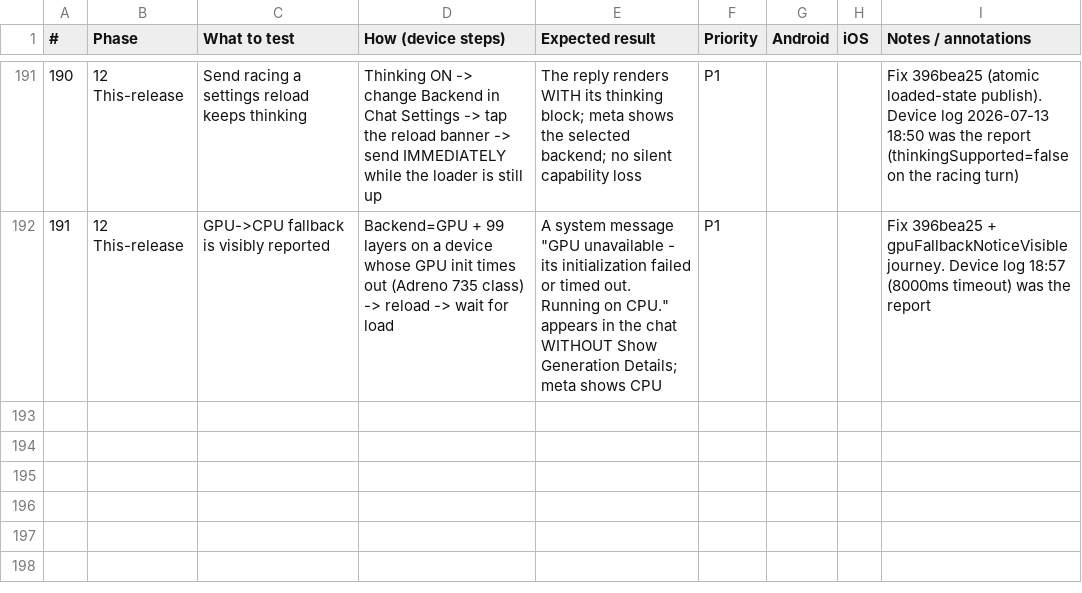
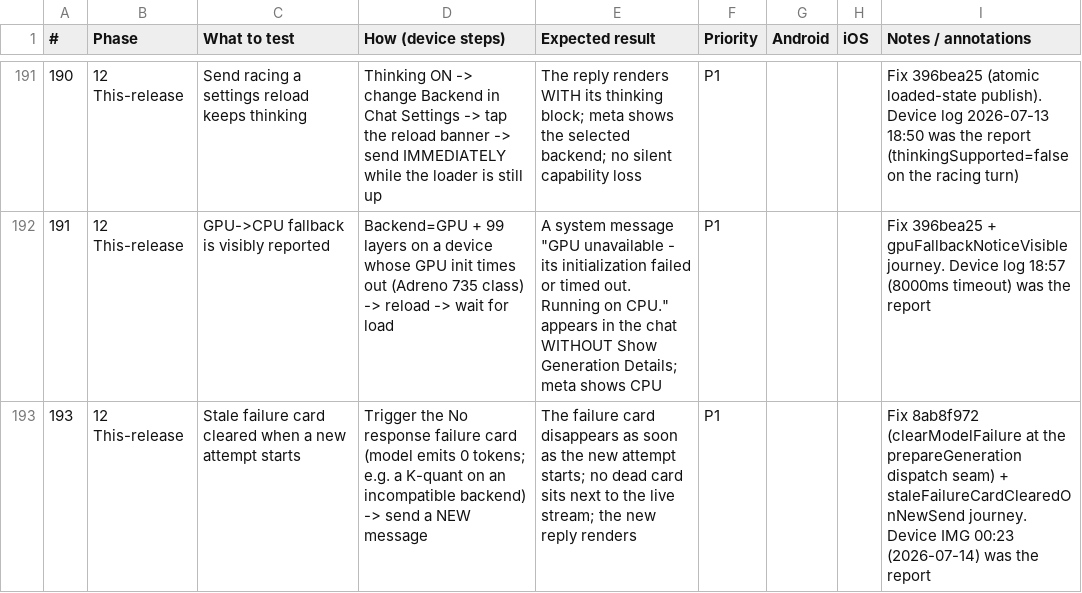
Before and after one commit to imarkInfotech2020/OGAM, a CSV file: docs/RELEASE_TEST_CHECKLIST.csv, drawn as a sheet; only a part is shown, gaps mark what is left out.

Commit message:
docs: checklist row 193 (stale failure card cleared on new attempt) + close the gaps entry
Gap 'Stale failure card not cleared when a NEW attempt starts' closed with
evidence: fix f679f6f1 at the prepareGeneration dispatch seam, guarded by the
staleFailureCardClearedOnNewSend rendered journey (red 2ed2b6d9 -> green).

```diff
--- a/docs/RELEASE_TEST_CHECKLIST.csv
+++ b/docs/RELEASE_TEST_CHECKLIST.csv
@@ -192 +192,2 @@
 191,12 This-release,GPU->CPU fallback is visibly reported,Backend=GPU + 99 layers on a device whose GPU init times out (Adreno 735 class) -> reload -> wait for load,A system message "GPU unavailable - its initialization failed or timed out. Running on CPU." appears in the chat WITHOUT Show Generation Details; meta shows CPU,P1,,,Fix 396bea25 + gpuFallbackNoticeVisible journey. Device log 18:57 (8000ms timeout) was the report
+193,12 This-release,Stale failure card cleared when a new attempt starts,Trigger the No response failure card (model emits 0 tokens; e.g. a K-quant on an incompatible backend) -> send a NEW message,The failure card disappears as soon as the new attempt starts; no dead card sits next to the live stream; the new reply renders,P1,,,Fix 8ab8f972 (clearModelFailure at the prepareGeneration dispatch seam) + staleFailureCardClearedOnNewSend journey. Device IMG 00:23 (2026-07-14) was the report
```
Also changed, not shown: 1 other file.
